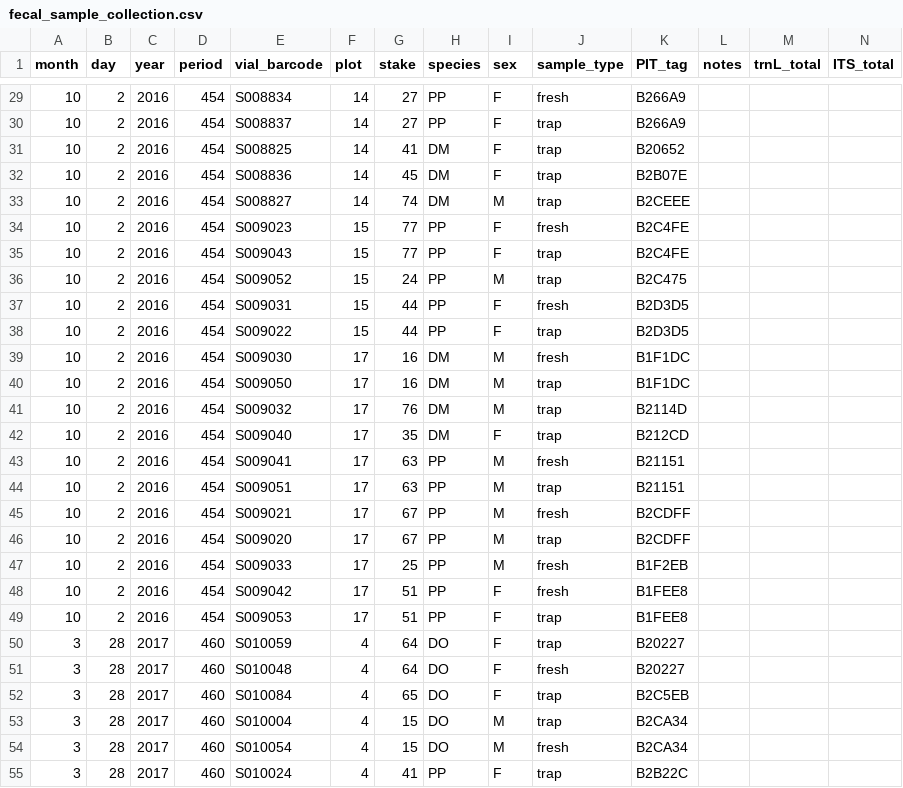
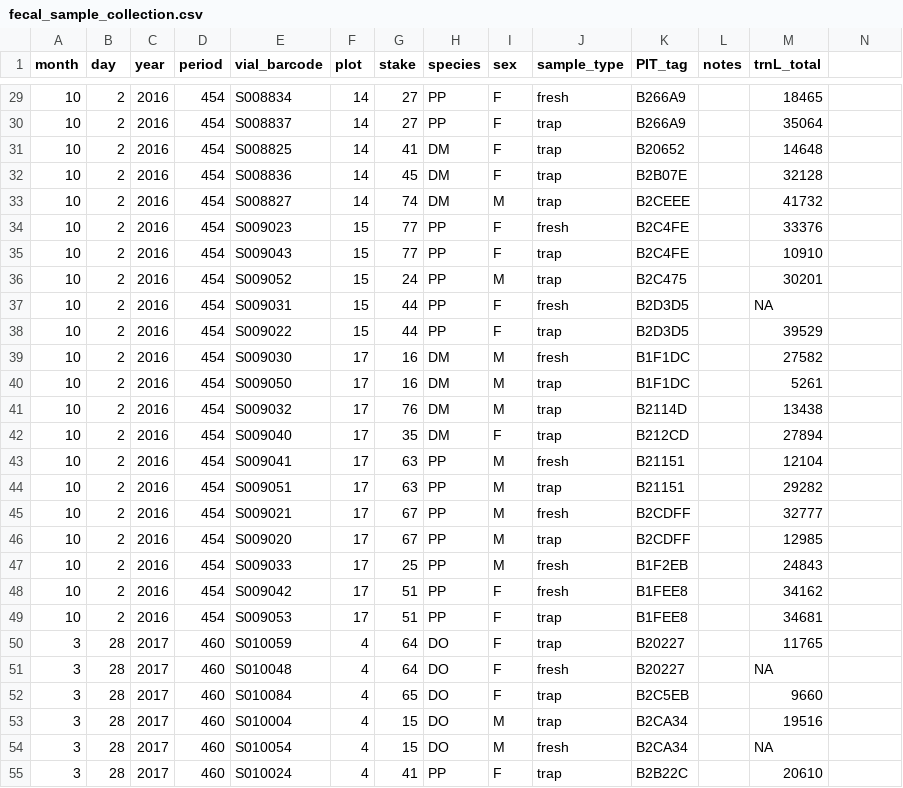
Before and after one commit to weecology/Metabarcoding, a CSV file: CollectionData/fecal_sample_collection.csv, drawn as a sheet; only a part is shown, gaps mark what is left out; the diff covers the shown part only.

Commit message:
trnL totals

```diff
--- a/CollectionData/fecal_sample_collection.csv
+++ b/CollectionData/fecal_sample_collection.csv
@@ -1 +1 @@
-month,day,year,period,vial_barcode,plot,stake,species,sex,sample_type,PIT_tag,notes,trnL_total,ITS_total
+month,day,year,period,vial_barcode,plot,stake,species,sex,sample_type,PIT_tag,notes,trnL_total
@@ -29,27 +29,27 @@ month,day,year,period,vial_barcode,plot,stake,species,sex,sample_type,PIT_tag,no
-10,2,2016,454,S008834,14,27,PP,F,fresh,B266A9,,,
-10,2,2016,454,S008837,14,27,PP,F,trap,B266A9,,,
-10,2,2016,454,S008825,14,41,DM,F,trap,B20652,,,
-10,2,2016,454,S008836,14,45,DM,F,trap,B2B07E,,,
-10,2,2016,454,S008827,14,74,DM,M,trap,B2CEEE,,,
-10,2,2016,454,S009023,15,77,PP,F,fresh,B2C4FE,,,
-10,2,2016,454,S009043,15,77,PP,F,trap,B2C4FE,,,
-10,2,2016,454,S009052,15,24,PP,M,trap,B2C475,,,
-10,2,2016,454,S009031,15,44,PP,F,fresh,B2D3D5,,,
-10,2,2016,454,S009022,15,44,PP,F,trap,B2D3D5,,,
-10,2,2016,454,S009030,17,16,DM,M,fresh,B1F1DC,,,
-10,2,2016,454,S009050,17,16,DM,M,trap,B1F1DC,,,
-10,2,2016,454,S009032,17,76,DM,M,trap,B2114D,,,
-10,2,2016,454,S009040,17,35,DM,F,trap,B212CD,,,
-10,2,2016,454,S009041,17,63,PP,M,fresh,B21151,,,
-10,2,2016,454,S009051,17,63,PP,M,trap,B21151,,,
-10,2,2016,454,S009021,17,67,PP,M,fresh,B2CDFF,,,
-10,2,2016,454,S009020,17,67,PP,M,trap,B2CDFF,,,
-10,2,2016,454,S009033,17,25,PP,M,fresh,B1F2EB,,,
-10,2,2016,454,S009042,17,51,PP,F,fresh,B1FEE8,,,
-10,2,2016,454,S009053,17,51,PP,F,trap,B1FEE8,,,
-3,28,2017,460,S010059,4,64,DO,F,trap,B20227,,,
-3,28,2017,460,S010048,4,64,DO,F,fresh,B20227,,,
-3,28,2017,460,S010084,4,65,DO,F,trap,B2C5EB,,,
-3,28,2017,460,S010004,4,15,DO,M,trap,B2CA34,,,
-3,28,2017,460,S010054,4,15,DO,M,fresh,B2CA34,,,
-3,28,2017,460,S010024,4,41,PP,F,trap,B2B22C,,,
+10,2,2016,454,S008834,14,27,PP,F,fresh,B266A9,,18465
+10,2,2016,454,S008837,14,27,PP,F,trap,B266A9,,35064
+10,2,2016,454,S008825,14,41,DM,F,trap,B20652,,14648
+10,2,2016,454,S008836,14,45,DM,F,trap,B2B07E,,32128
+10,2,2016,454,S008827,14,74,DM,M,trap,B2CEEE,,41732
+10,2,2016,454,S009023,15,77,PP,F,fresh,B2C4FE,,33376
+10,2,2016,454,S009043,15,77,PP,F,trap,B2C4FE,,10910
+10,2,2016,454,S009052,15,24,PP,M,trap,B2C475,,30201
+10,2,2016,454,S009031,15,44,PP,F,fresh,B2D3D5,,NA
+10,2,2016,454,S009022,15,44,PP,F,trap,B2D3D5,,39529
+10,2,2016,454,S009030,17,16,DM,M,fresh,B1F1DC,,27582
+10,2,2016,454,S009050,17,16,DM,M,trap,B1F1DC,,5261
+10,2,2016,454,S009032,17,76,DM,M,trap,B2114D,,13438
+10,2,2016,454,S009040,17,35,DM,F,trap,B212CD,,27894
+10,2,2016,454,S009041,17,63,PP,M,fresh,B21151,,12104
+10,2,2016,454,S009051,17,63,PP,M,trap,B21151,,29282
+10,2,2016,454,S009021,17,67,PP,M,fresh,B2CDFF,,32777
+10,2,2016,454,S009020,17,67,PP,M,trap,B2CDFF,,12985
+10,2,2016,454,S009033,17,25,PP,M,fresh,B1F2EB,,24843
+10,2,2016,454,S009042,17,51,PP,F,fresh,B1FEE8,,34162
+10,2,2016,454,S009053,17,51,PP,F,trap,B1FEE8,,34681
+3,28,2017,460,S010059,4,64,DO,F,trap,B20227,,11765
+3,28,2017,460,S010048,4,64,DO,F,fresh,B20227,,NA
+3,28,2017,460,S010084,4,65,DO,F,trap,B2C5EB,,9660
+3,28,2017,460,S010004,4,15,DO,M,trap,B2CA34,,19516
+3,28,2017,460,S010054,4,15,DO,M,fresh,B2CA34,,NA
+3,28,2017,460,S010024,4,41,PP,F,trap,B2B22C,,20610
```
Also changed, not shown: 165 edited cells elsewhere in this file.
